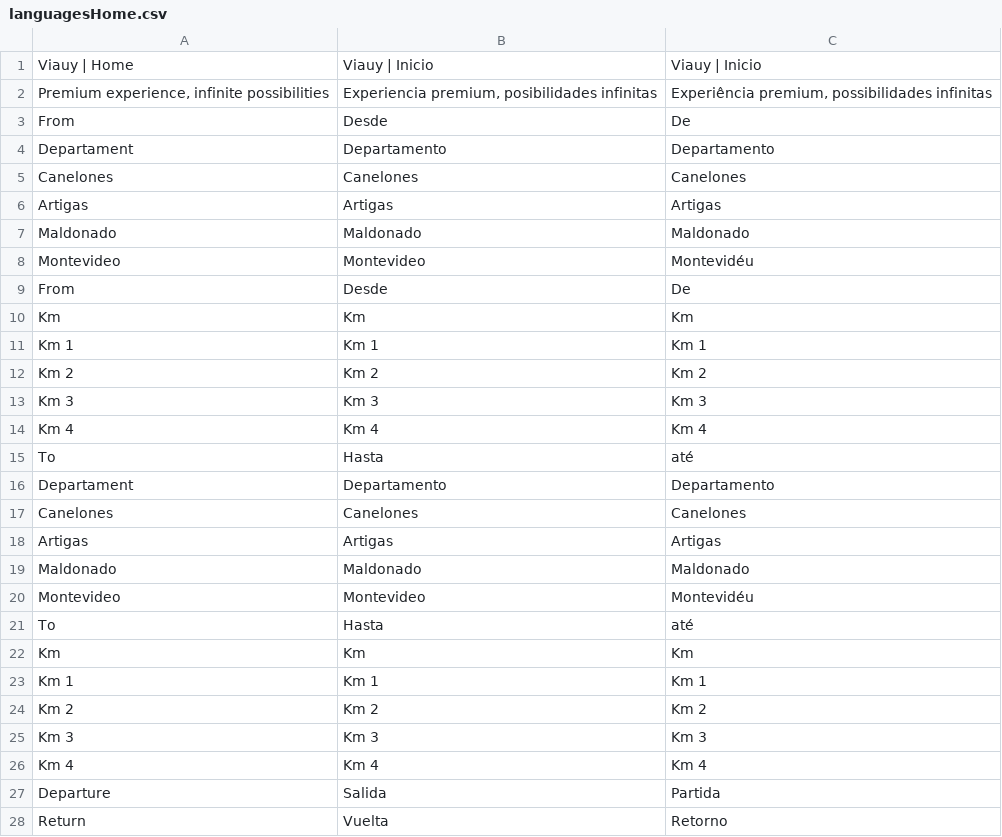
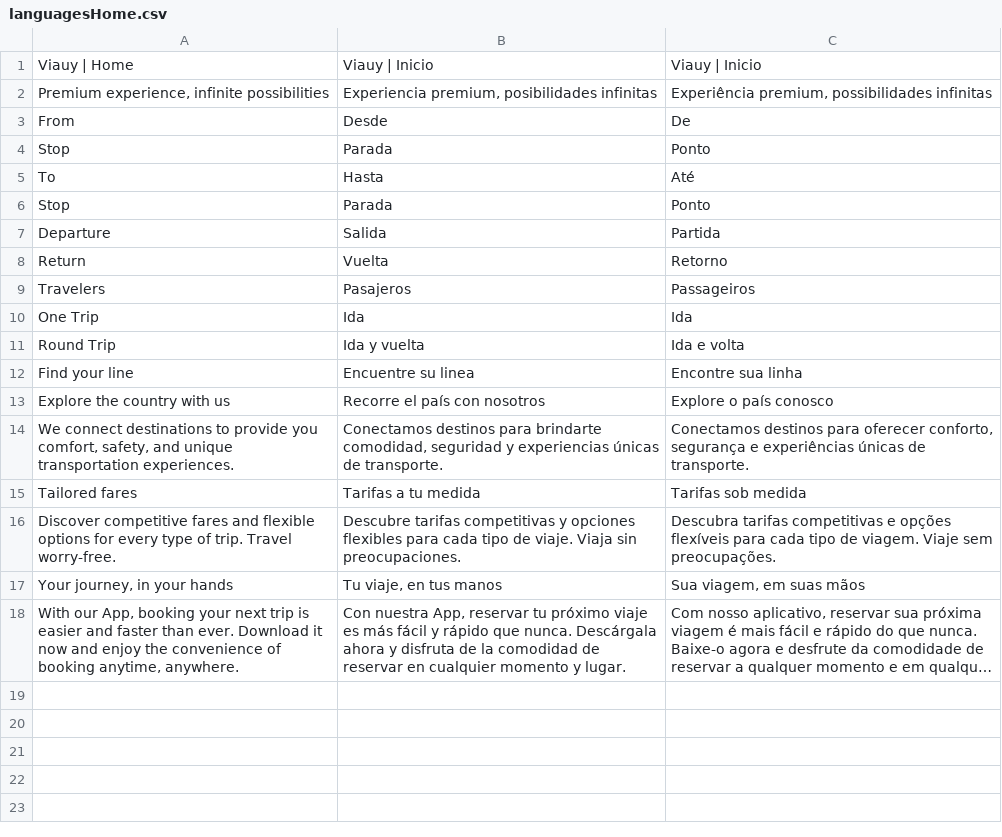
Before and after one commit to JBrusco27/ProyectoUEX2.0, a CSV file: Frontend/Components/Scripts/Translate/Home/languagesHome.csv, drawn as a sheet; only a part is shown; the shorter side is filled out with more unchanged rows; long unchanged cells end in ….

```diff
--- a/Frontend/Components/Scripts/Translate/Home/languagesHome.csv
+++ b/Frontend/Components/Scripts/Translate/Home/languagesHome.csv
@@ -3,25 +3,5 @@ Premium experience, infinite possibilities;Experiencia premium, posibilidades in
 From;Desde;De
-Departament;Departamento;Departamento
-Canelones;Canelones;Canelones
-Artigas;Artigas;Artigas
-Maldonado;Maldonado;Maldonado
-Montevideo;Montevideo;Montevidéu
-From;Desde;De
-Km;Km;Km
-Km 1;Km 1;Km 1
-Km 2;Km 2;Km 2
-Km 3;Km 3;Km 3
-Km 4;Km 4;Km 4
-To;Hasta;até
-Departament;Departamento;Departamento
-Canelones;Canelones;Canelones
-Artigas;Artigas;Artigas
-Maldonado;Maldonado;Maldonado
-Montevideo;Montevideo;Montevidéu
-To;Hasta;até
-Km;Km;Km
-Km 1;Km 1;Km 1
-Km 2;Km 2;Km 2
-Km 3;Km 3;Km 3
-Km 4;Km 4;Km 4
+Stop;Parada;Ponto
+To;Hasta;Até
+Stop;Parada;Ponto
 Departure;Salida;Partida
```
Also changed, not shown: 20 other files.
